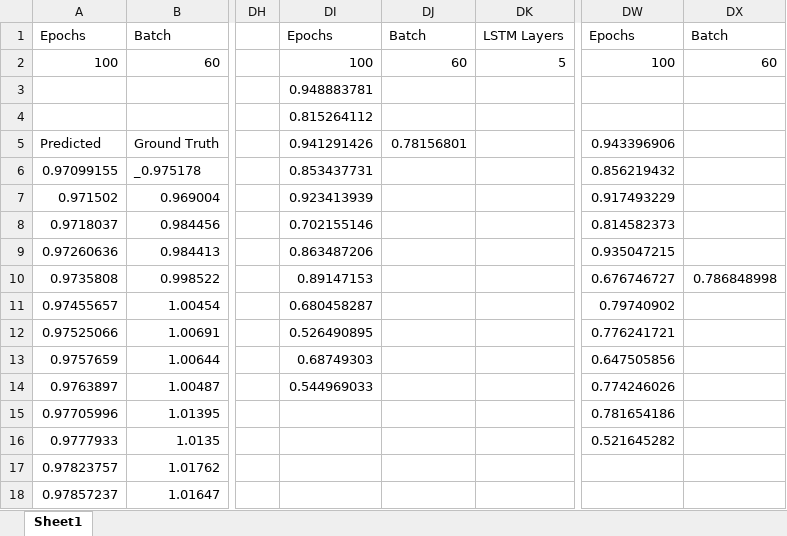
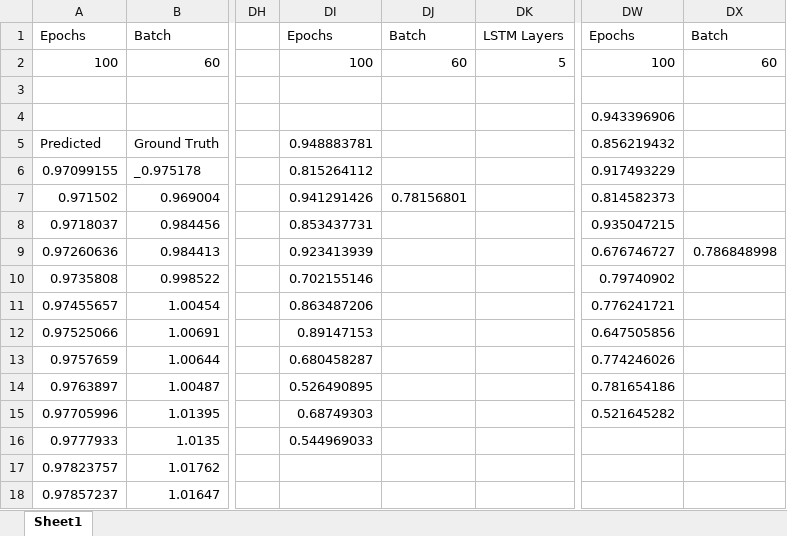
Before and after one commit to sdineen1/Summer-Research, an Excel workbook: Results.xlsx, sheet Sheet1, drawn as a sheet; only a part is shown, gaps mark what is left out; values as stored, in another font and other column widths than the file's, no borders; charts and pictures not drawn; the diff names each change by its address in the sheet, - before the commit and + after, or states it on an @@ line.

```diff
--- a/Results.xlsx (sheet Sheet1)
+++ b/Results.xlsx (sheet Sheet1)
-DI3: 0.948883781
+DI3: (empty)
-DI4: 0.815264112
+DI4: (empty)
-DW4: (empty)
+DW4: 0.943396906
-DI5: 0.941291426
+DI5: 0.948883781
-DJ5: 0.78156801
+DJ5: (empty)
-DW5: 0.943396906
+DW5: 0.856219432
-DI6: 0.853437731
+DI6: 0.815264112
-DW6: 0.856219432
+DW6: 0.917493229
-DI7: 0.923413939
+DI7: 0.941291426
-DJ7: (empty)
+DJ7: 0.78156801
-DW7: 0.917493229
+DW7: 0.814582373
-DI8: 0.702155146
+DI8: 0.853437731
-DW8: 0.814582373
+DW8: 0.935047215
-DI9: 0.863487206
+DI9: 0.923413939
-DW9: 0.935047215
+DW9: 0.676746727
-DX9: (empty)
+DX9: 0.786848998
-DI10: 0.89147153
+DI10: 0.702155146
-DW10: 0.676746727
+DW10: 0.79740902
-DX10: 0.786848998
+DX10: (empty)
-DI11: 0.680458287
+DI11: 0.863487206
-DW11: 0.79740902
+DW11: 0.776241721
-DI12: 0.526490895
+DI12: 0.89147153
-DW12: 0.776241721
+DW12: 0.647505856
-DI13: 0.68749303
+DI13: 0.680458287
-DW13: 0.647505856
+DW13: 0.774246026
-DI14: 0.544969033
+DI14: 0.526490895
-DW14: 0.774246026
+DW14: 0.781654186
-DI15: (empty)
+DI15: 0.68749303
-DW15: 0.781654186
+DW15: 0.521645282
-DI16: (empty)
+DI16: 0.544969033
-DW16: 0.521645282
+DW16: (empty)
```
Also changed, not shown: charts or pictures, 4 other files.
